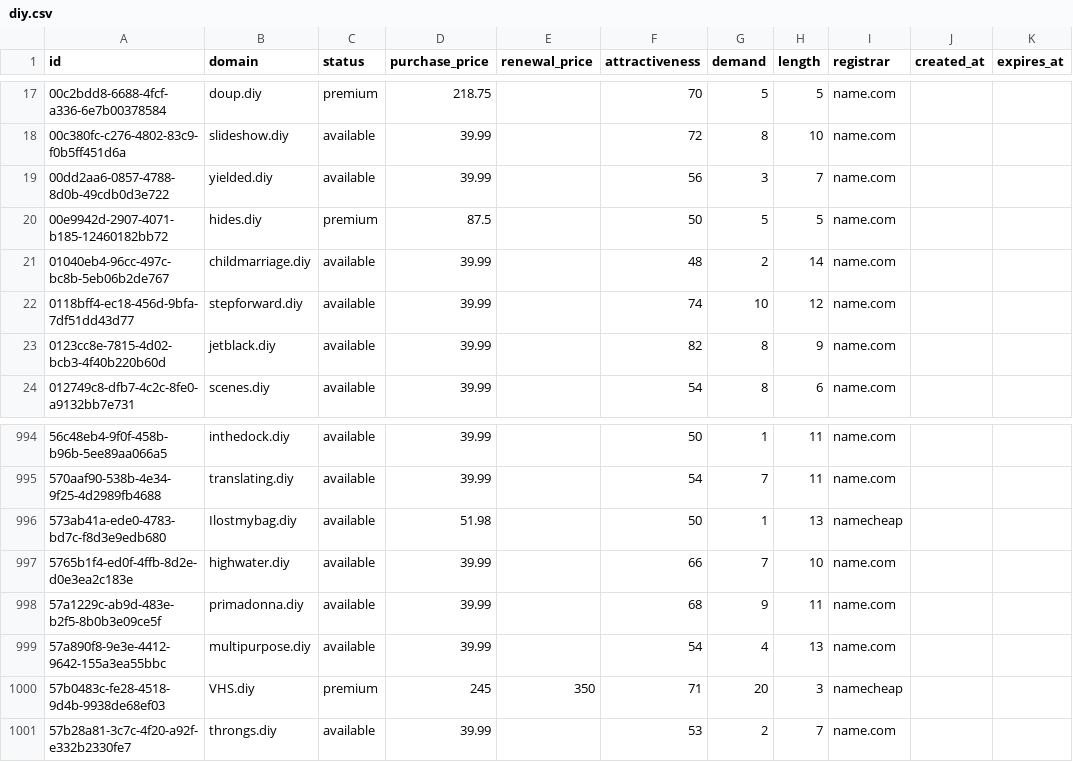
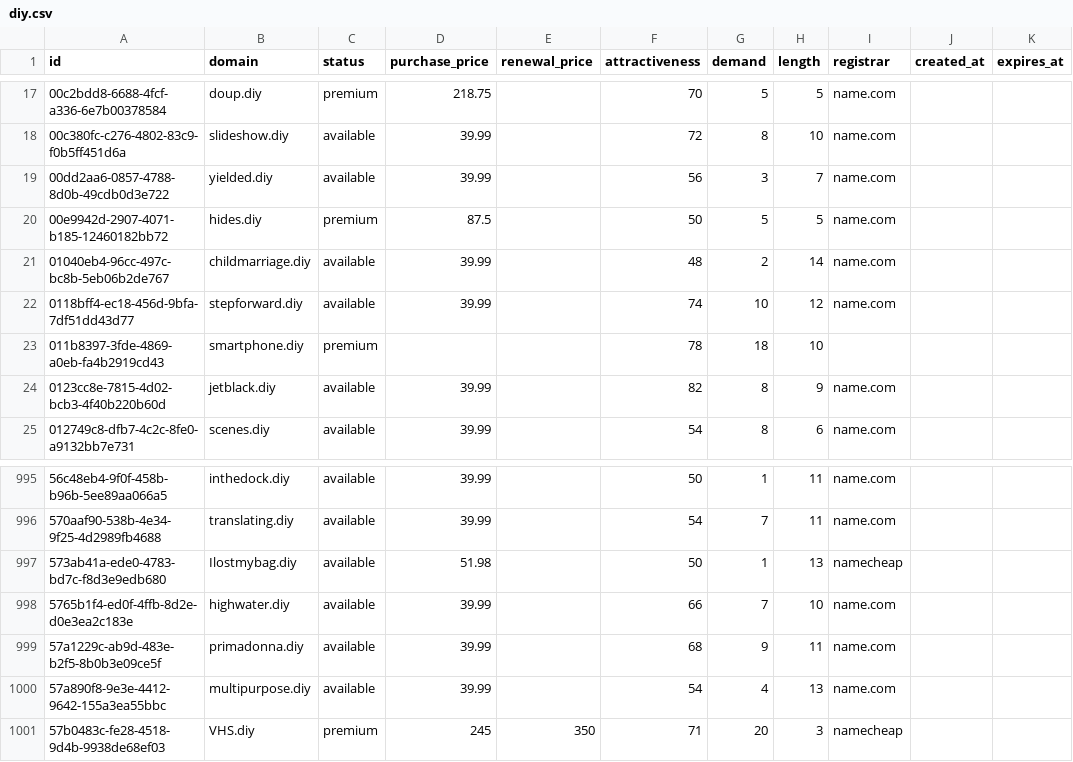
Before and after one commit to UniqueDomains/diy-oneword-domains, a CSV file: diy.csv, drawn as a sheet; only a part is shown, gaps mark what is left out; removed rows and columns are numbered as before the commit, all else as after; the diff names each change by its address in the sheet, - before the commit and + after, or states it on an @@ line.

Commit message:
Domains update

```diff
--- a/diy.csv
+++ b/diy.csv
+row 23: 011b8397-3fde-4869-a0eb-fa4b2919cd43 | smartphone.diy | premium |  |  | 78 | 18 | 10
-row 1001: 57b28a81-3c7c-4f20-a92f-e332b2330fe7 | throngs.diy | available | 39.99 |  | 53 | 2 | 7 | name.com
```
Also changed, not shown: 4 other files.
